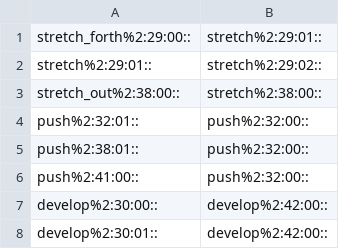
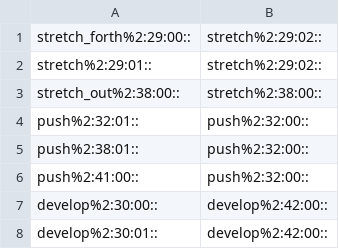
Before and after one commit to aalgirdas/wordnet_onto, a TSV file: synset_to_synset.tsv, drawn as a sheet; only a part is shown.

Commit message:
Update synset_to_synset.tsv

```diff
--- a/synset_to_synset.tsv
+++ b/synset_to_synset.tsv
@@ -1,2 +1,2 @@
-stretch_forth%2:29:00::	stretch%2:29:01::
+stretch_forth%2:29:00::	stretch%2:29:02::
 stretch%2:29:01::	stretch%2:29:02::
```
